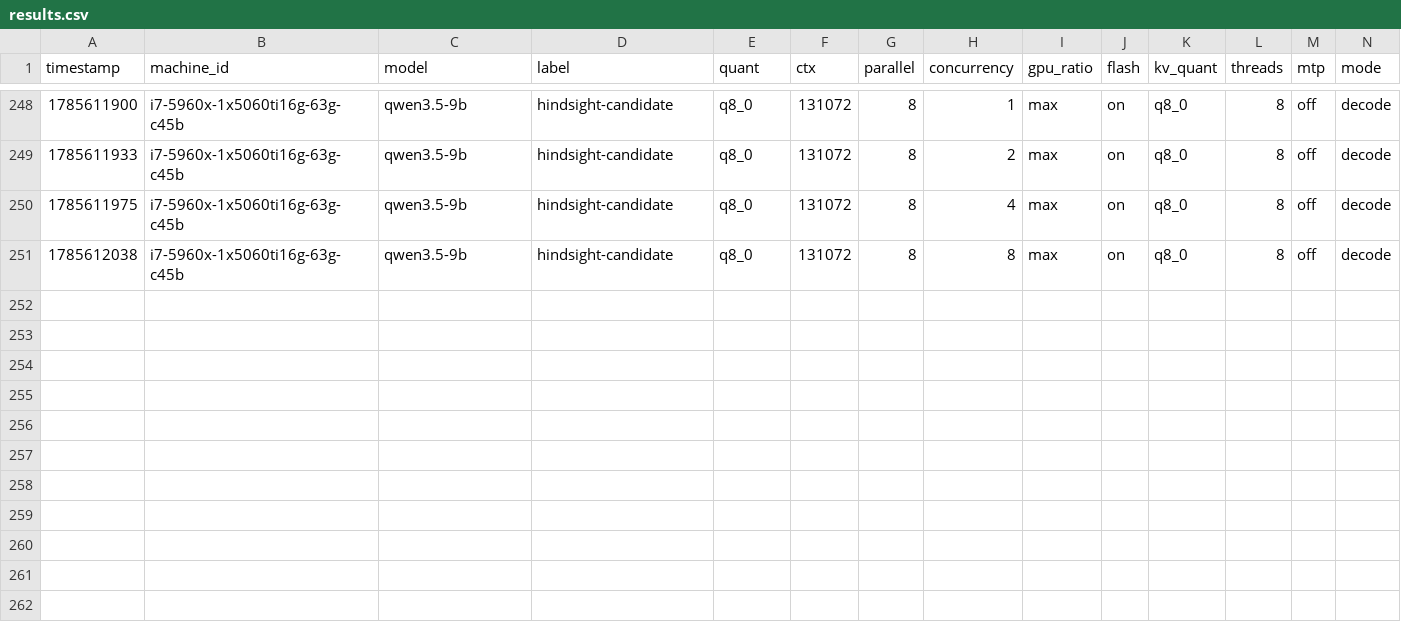
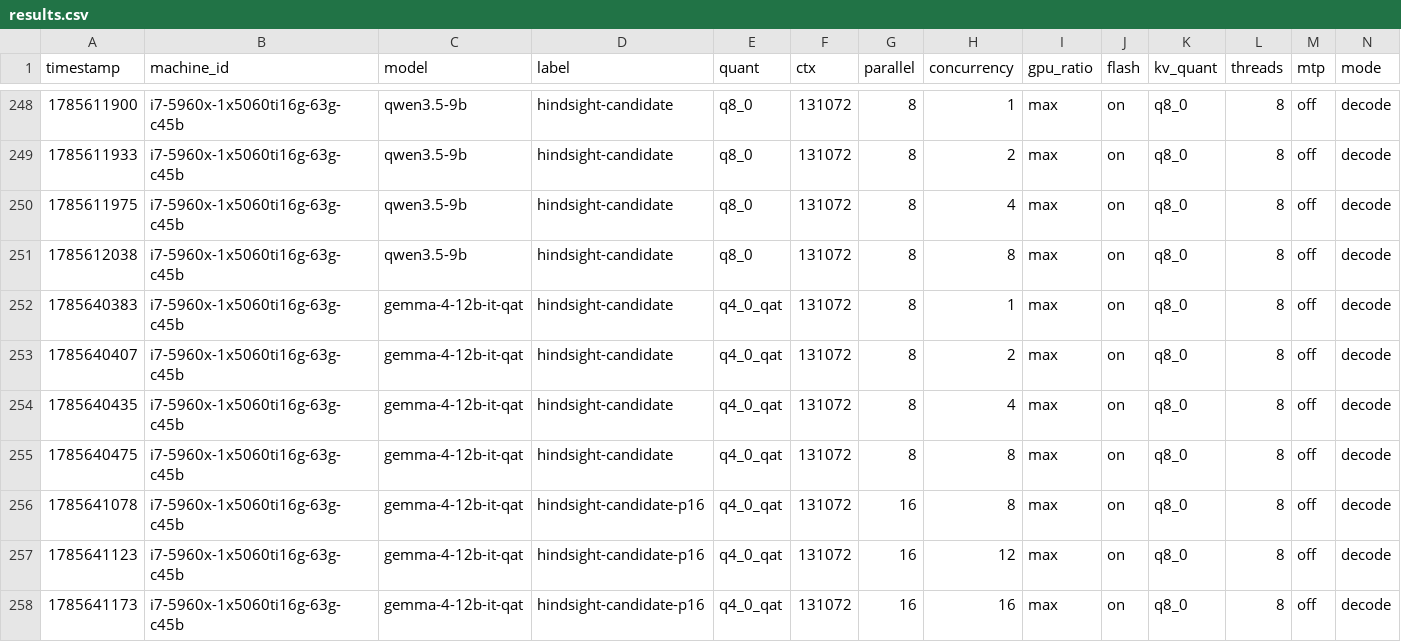
Before and after one commit to joshhildebrand/llm-bench, a CSV file: results/results.csv, drawn as a sheet; only a part is shown, gaps mark what is left out; rows hold the shown columns only; the diff names each change by its address in the sheet, - before the commit and + after, or states it on an @@ line.

```diff
--- a/results/results.csv
+++ b/results/results.csv
+row 252: 1785640383 | i7-5960x-1x5060ti16g-63g-c45b | gemma-4-12b-it-qat | hindsight-candidate | q4_0_qat | 131072 | 8 | 1 | max | on | q8_0 | 8 | off | decode
+row 253: 1785640407 | i7-5960x-1x5060ti16g-63g-c45b | gemma-4-12b-it-qat | hindsight-candidate | q4_0_qat | 131072 | 8 | 2 | max | on | q8_0 | 8 | off | decode
+row 254: 1785640435 | i7-5960x-1x5060ti16g-63g-c45b | gemma-4-12b-it-qat | hindsight-candidate | q4_0_qat | 131072 | 8 | 4 | max | on | q8_0 | 8 | off | decode
+row 255: 1785640475 | i7-5960x-1x5060ti16g-63g-c45b | gemma-4-12b-it-qat | hindsight-candidate | q4_0_qat | 131072 | 8 | 8 | max | on | q8_0 | 8 | off | decode
+row 256: 1785641078 | i7-5960x-1x5060ti16g-63g-c45b | gemma-4-12b-it-qat | hindsight-candidate-p16 | q4_0_qat | 131072 | 16 | 8 | max | on | q8_0 | 8 | off | decode
+row 257: 1785641123 | i7-5960x-1x5060ti16g-63g-c45b | gemma-4-12b-it-qat | hindsight-candidate-p16 | q4_0_qat | 131072 | 16 | 12 | max | on | q8_0 | 8 | off | decode
+row 258: 1785641173 | i7-5960x-1x5060ti16g-63g-c45b | gemma-4-12b-it-qat | hindsight-candidate-p16 | q4_0_qat | 131072 | 16 | 16 | max | on | q8_0 | 8 | off | decode
```
